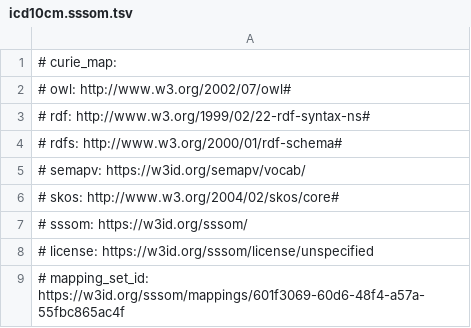
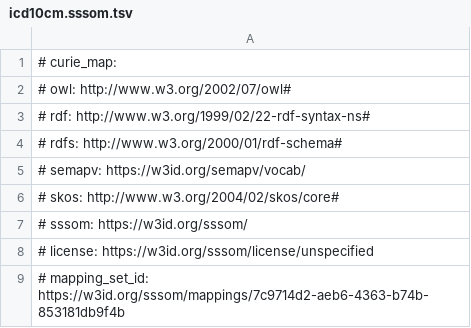
Before and after one commit to monarch-initiative/mondo-ingest, a TSV file: src/mappings/icd10cm.sssom.tsv, drawn as a sheet.

```diff
--- a/src/mappings/icd10cm.sssom.tsv
+++ b/src/mappings/icd10cm.sssom.tsv
@@ -8,2 +8,2 @@
 # license: https://w3id.org/sssom/license/unspecified
-# mapping_set_id: https://w3id.org/sssom/mappings/601f3069-60d6-48f4-a57a-55fbc865ac4f
+# mapping_set_id: https://w3id.org/sssom/mappings/7c9714d2-aeb6-4363-b74b-853181db9f4b
```
Also changed, not shown: src/ontology/reports/doid.subclass.added.robot.tsv, src/ontology/reports/doid.subclass.confirmed.robot.tsv, 41 other files.
